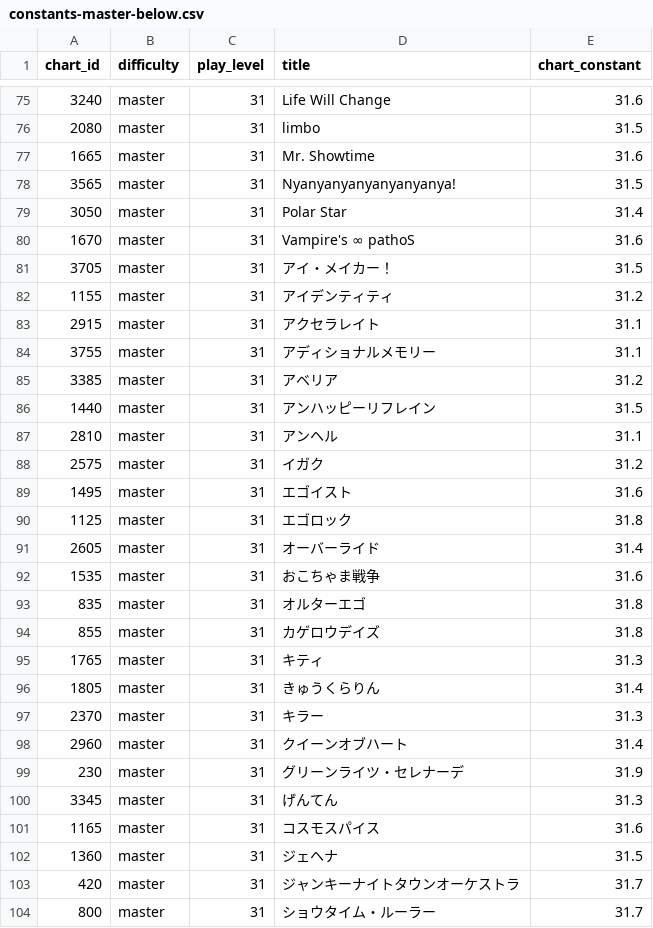
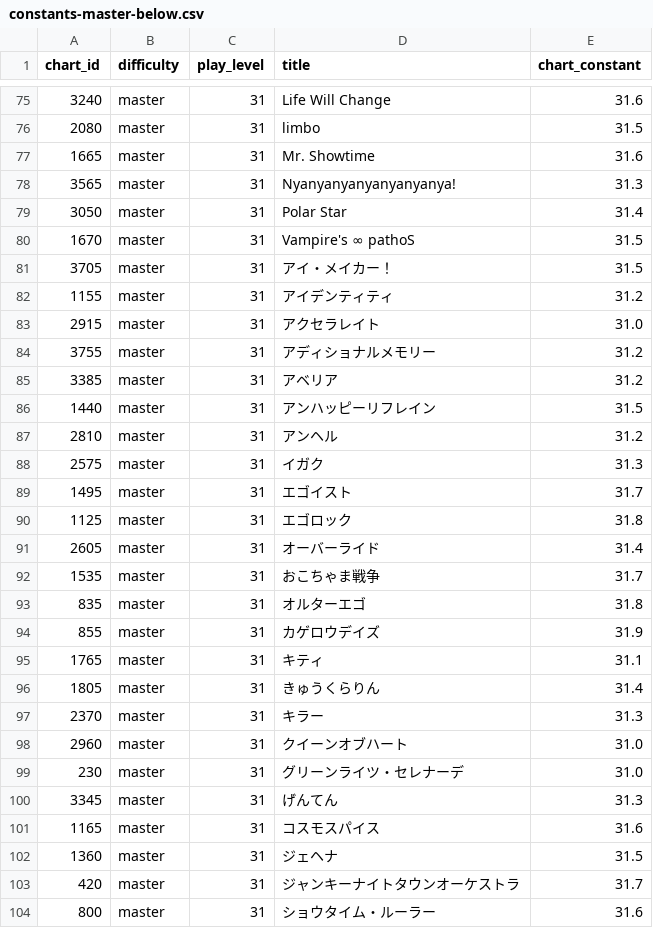
Before and after one commit to HiR0oo918/proseka-rating-tool, a CSV file: data/constants-master-below.csv, drawn as a sheet; only a part is shown, gaps mark what is left out; the diff covers the shown part only.

```diff
--- a/data/constants-master-below.csv
+++ b/data/constants-master-below.csv
@@ -77,24 +77,24 @@ chart_id,difficulty,play_level,title,chart_constant
 1665,master,31,Mr. Showtime,31.6
-3565,master,31,Nyanyanyanyanyanyanya!,31.5
+3565,master,31,Nyanyanyanyanyanyanya!,31.3
 3050,master,31,Polar Star,31.4
-1670,master,31,Vampire's ∞ pathoS,31.6
+1670,master,31,Vampire's ∞ pathoS,31.5
 3705,master,31,アイ・メイカー！,31.5
 1155,master,31,アイデンティティ,31.2
-2915,master,31,アクセラレイト,31.1
-3755,master,31,アディショナルメモリー,31.1
+2915,master,31,アクセラレイト,31.0
+3755,master,31,アディショナルメモリー,31.2
 3385,master,31,アベリア,31.2
 1440,master,31,アンハッピーリフレイン,31.5
-2810,master,31,アンヘル,31.1
-2575,master,31,イガク,31.2
-1495,master,31,エゴイスト,31.6
+2810,master,31,アンヘル,31.2
+2575,master,31,イガク,31.3
+1495,master,31,エゴイスト,31.7
 1125,master,31,エゴロック,31.8
 2605,master,31,オーバーライド,31.4
-1535,master,31,おこちゃま戦争,31.6
+1535,master,31,おこちゃま戦争,31.7
 835,master,31,オルターエゴ,31.8
-855,master,31,カゲロウデイズ,31.8
-1765,master,31,キティ,31.3
+855,master,31,カゲロウデイズ,31.9
+1765,master,31,キティ,31.1
 1805,master,31,きゅうくらりん,31.4
 2370,master,31,キラー,31.3
-2960,master,31,クイーンオブハート,31.4
-230,master,31,グリーンライツ・セレナーデ,31.9
+2960,master,31,クイーンオブハート,31.0
+230,master,31,グリーンライツ・セレナーデ,31.0
 3345,master,31,げんてん,31.3
@@ -103,2 +103,2 @@ chart_id,difficulty,play_level,title,chart_constant
 420,master,31,ジャンキーナイトタウンオーケストラ,31.7
-800,master,31,ショウタイム・ルーラー,31.7
+800,master,31,ショウタイム・ルーラー,31.6
```
Also changed, not shown: 105 edited cells elsewhere in this file, data/charts.csv, data/constants-append.csv, 5 other files.
